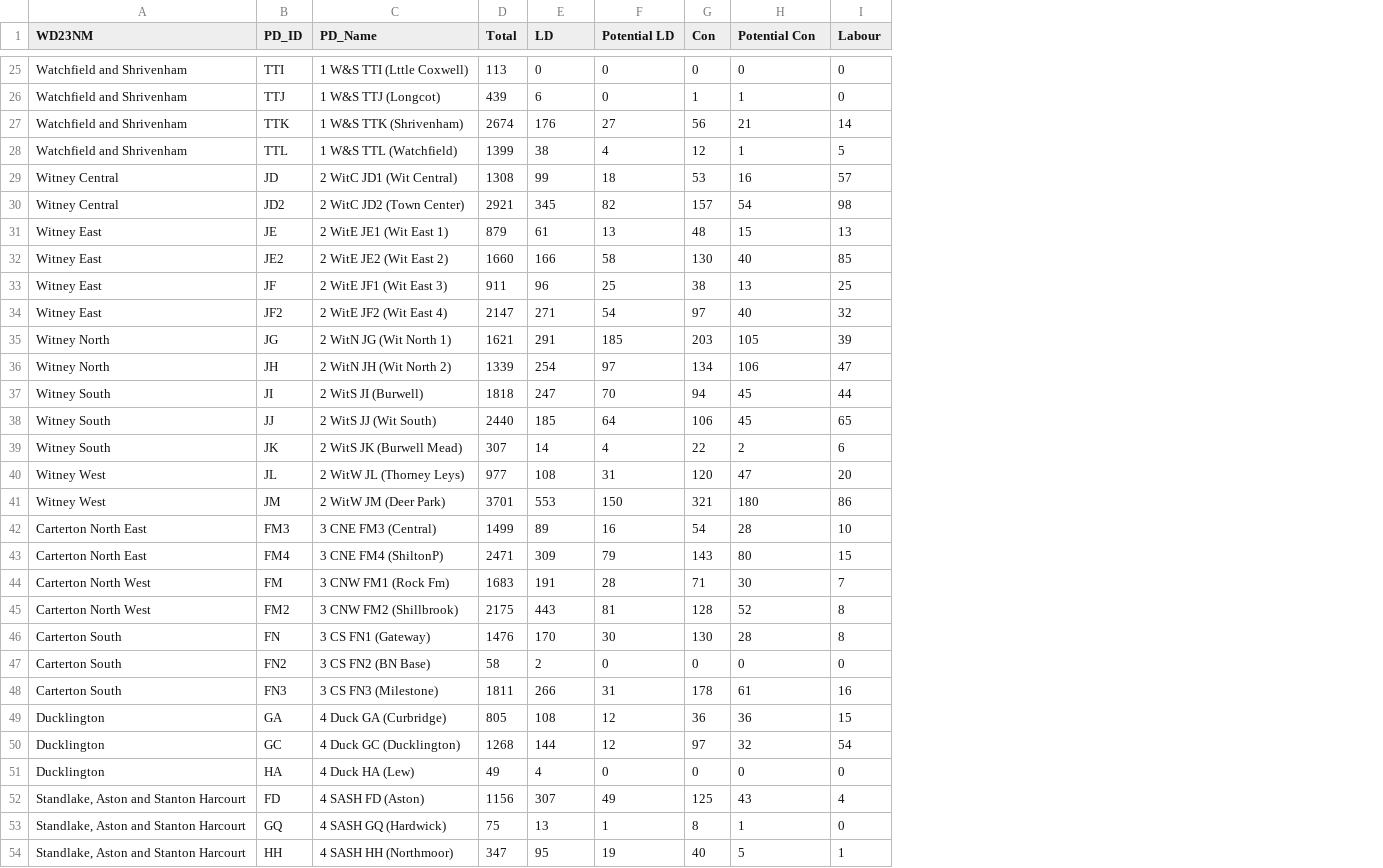
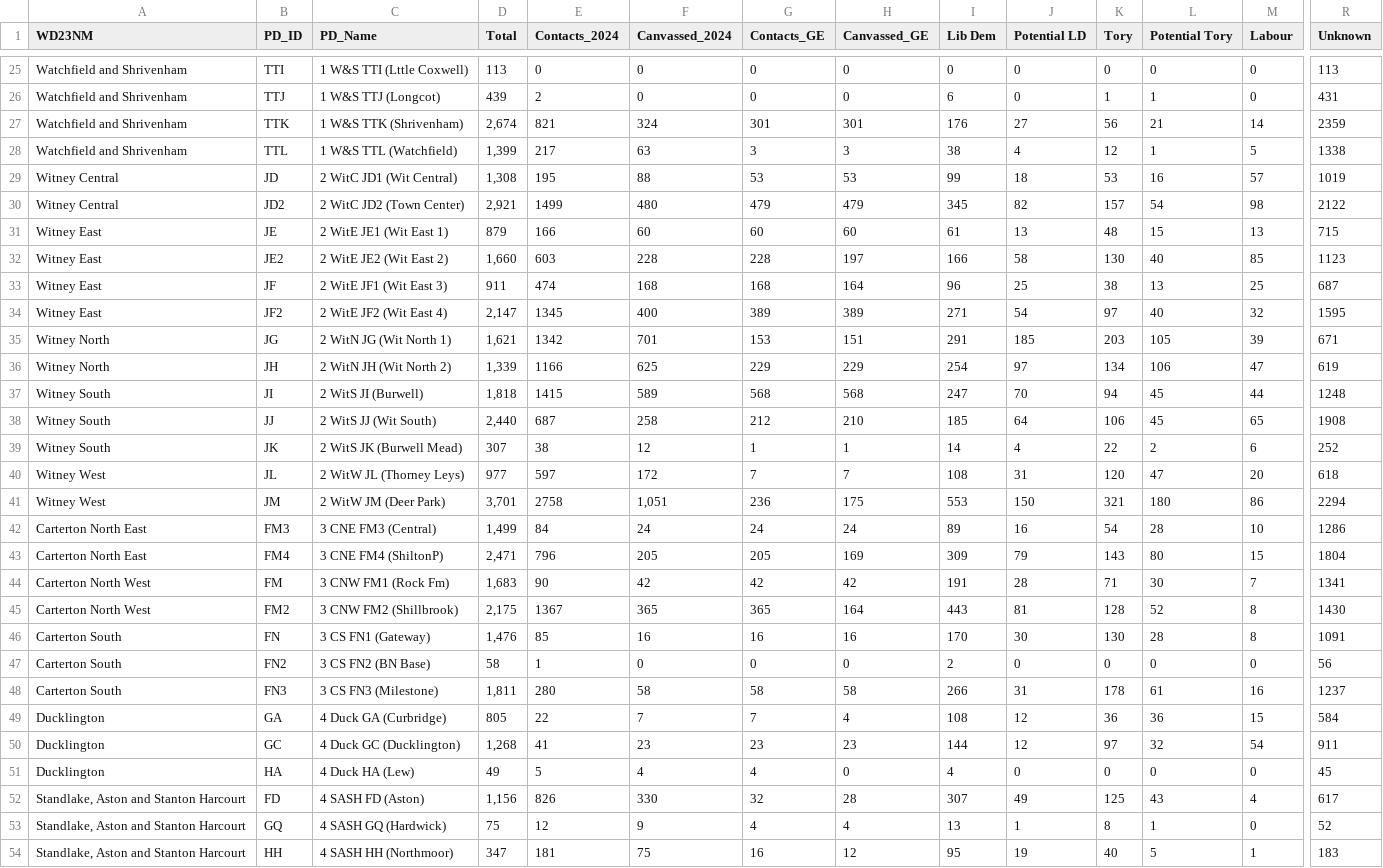
Before and after one commit to SzymonPrajs/ons_data, a CSV file: canvassing_2024_06_28.csv, drawn as a sheet; only a part is shown, gaps mark what is left out; addresses are those after the commit; the diff covers the shown part only; the diff names each change by its address in the sheet, - before the commit and + after, or states it on an @@ line.

Commit message:
Update canvassing_2024_06_28.csv

```diff
--- a/canvassing_2024_06_28.csv
+++ b/canvassing_2024_06_28.csv
+column E (Contacts_2024), rows 25-54: 0 | 2 | 821 | 217 | 195 | 1499 | 166 | 603 | 474 | 1345 | 1342 | 1166 | 1415 | 687 | 38 | 597 | 2758 | 84 | 796 | 90 | 1367 | 85 | 1 | 280 | 22 | 41 | 5 | 826 | 12 | 181
+column F (Canvassed_2024), rows 25-54: 0 | 0 | 324 | 63 | 88 | 480 | 60 | 228 | 168 | 400 | 701 | 625 | 589 | 258 | 12 | 172 | 1,051 | 24 | 205 | 42 | 365 | 16 | 0 | 58 | 7 | 23 | 4 | 330 | 9 | 75
+column G (Contacts_GE), rows 25-54: 0 | 0 | 301 | 3 | 53 | 479 | 60 | 228 | 168 | 389 | 153 | 229 | 568 | 212 | 1 | 7 | 236 | 24 | 205 | 42 | 365 | 16 | 0 | 58 | 7 | 23 | 4 | 32 | 4 | 16
+column H (Canvassed_GE), rows 25-54: 0 | 0 | 301 | 3 | 53 | 479 | 60 | 197 | 164 | 389 | 151 | 229 | 568 | 210 | 1 | 7 | 175 | 24 | 169 | 42 | 164 | 16 | 0 | 58 | 4 | 23 | 0 | 28 | 4 | 12
+column R (Unknown), rows 25-54: 113 | 431 | 2359 | 1338 | 1019 | 2122 | 715 | 1123 | 687 | 1595 | 671 | 619 | 1248 | 1908 | 252 | 618 | 2294 | 1286 | 1804 | 1341 | 1430 | 1091 | 56 | 1237 | 584 | 911 | 45 | 617 | 52 | 183
-I1: LD
+I1: Lib Dem
-K1: Con
+K1: Tory
-L1: Potential Con
+L1: Potential Tory
-D27 (Total): 2674
+D27 (Total): 2,674
-D28 (Total): 1399
+D28 (Total): 1,399
-D29 (Total): 1308
+D29 (Total): 1,308
-D30 (Total): 2921
+D30 (Total): 2,921
-D32 (Total): 1660
+D32 (Total): 1,660
-D34 (Total): 2147
+D34 (Total): 2,147
-D35 (Total): 1621
+D35 (Total): 1,621
-D36 (Total): 1339
+D36 (Total): 1,339
-D37 (Total): 1818
+D37 (Total): 1,818
-D38 (Total): 2440
+D38 (Total): 2,440
-D41 (Total): 3701
+D41 (Total): 3,701
-D42 (Total): 1499
+D42 (Total): 1,499
-D43 (Total): 2471
+D43 (Total): 2,471
-D44 (Total): 1683
+D44 (Total): 1,683
-D45 (Total): 2175
+D45 (Total): 2,175
-D46 (Total): 1476
+D46 (Total): 1,476
-D48 (Total): 1811
+D48 (Total): 1,811
-D50 (Total): 1268
+D50 (Total): 1,268
-D52 (Total): 1156
+D52 (Total): 1,156
```
Also changed, not shown: 9 edited cells elsewhere in this file.
